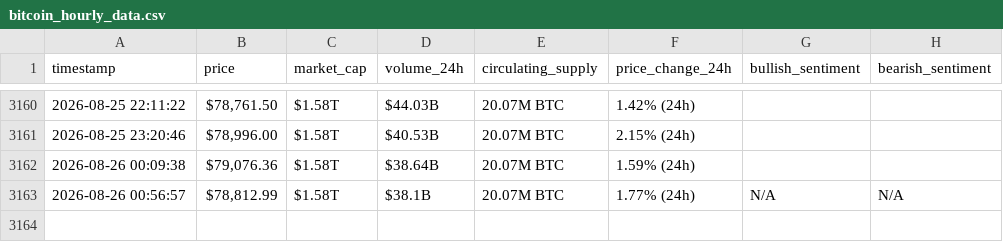
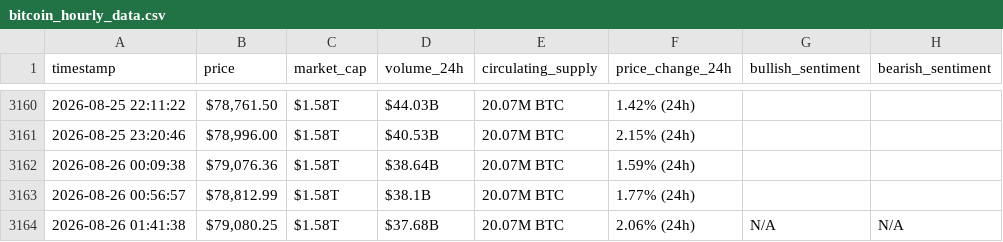
Before and after one commit to miraazzam/webscraping-automation, a CSV file: bitcoin_hourly_data.csv, drawn as a sheet; only a part is shown, gaps mark what is left out.

```diff
--- a/bitcoin_hourly_data.csv
+++ b/bitcoin_hourly_data.csv
@@ -3162,2 +3162,3 @@ timestamp,price,market_cap,volume_24h,circulating_supply,price_change_24h,bullis
 2026-08-26 00:09:38,"$79,076.36",$1.58T,$38.64B,20.07M BTC,1.59% (24h),,
-2026-08-26 00:56:57,"$78,812.99",$1.58T,$38.1B,20.07M BTC,1.77% (24h),N/A,N/A
+2026-08-26 00:56:57,"$78,812.99",$1.58T,$38.1B,20.07M BTC,1.77% (24h),,
+2026-08-26 01:41:38,"$79,080.25",$1.58T,$37.68B,20.07M BTC,2.06% (24h),N/A,N/A
```
